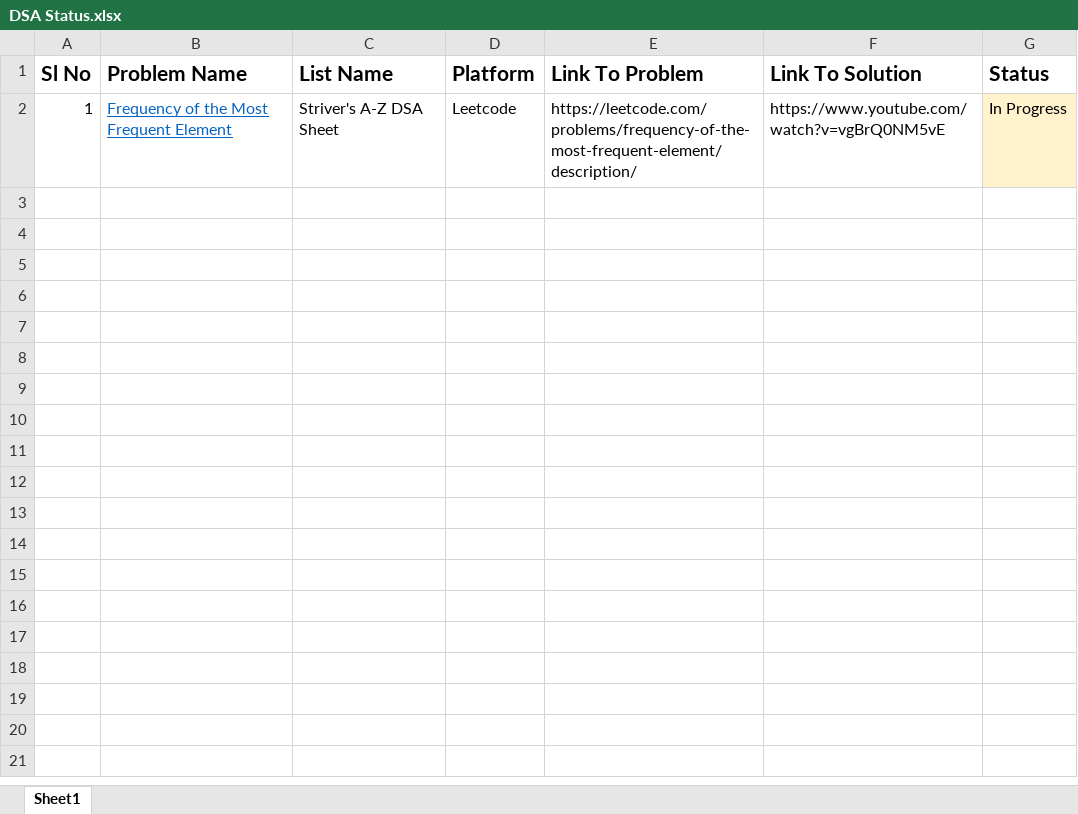
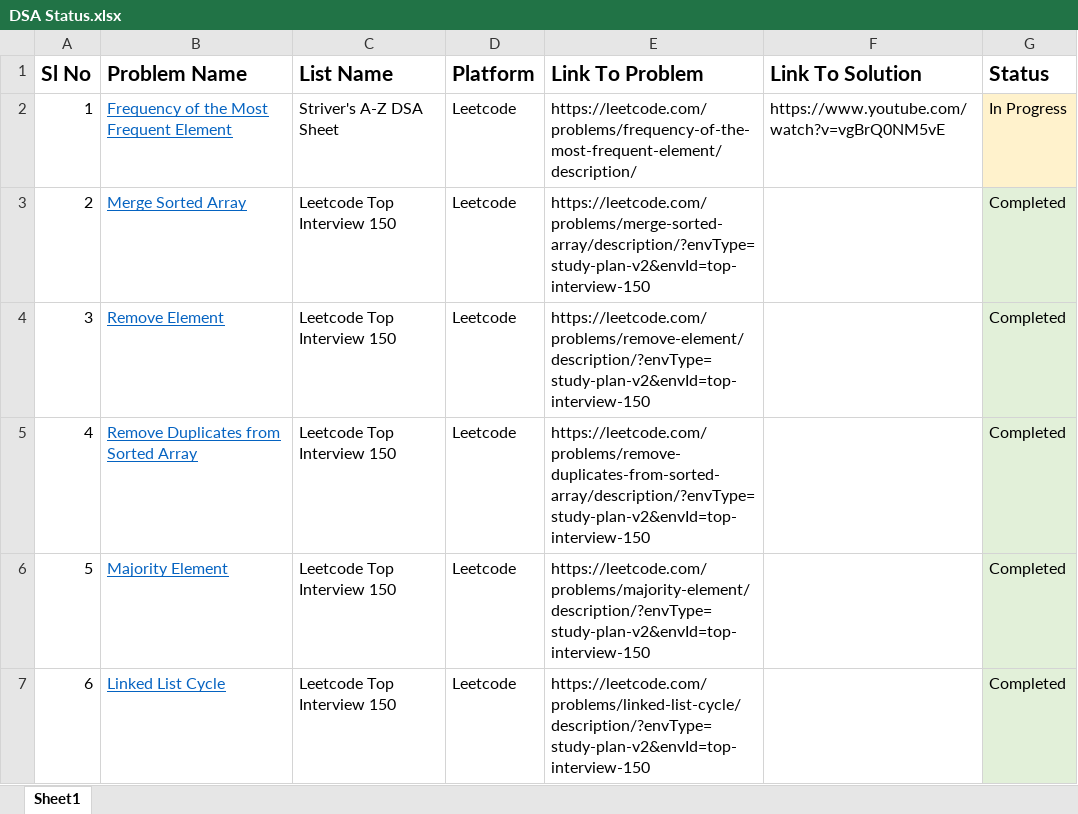
Before and after one commit to eiravathTheCoder/DSA-Solution-Status-Updates, an Excel workbook: DSA Status.xlsx, sheet Sheet1, drawn as a sheet; values as stored, in another font and other column widths than the file's, no borders; the diff names each change by its address in the sheet, - before the commit and + after, or states it on an @@ line.

Commit message:
Sheet Updated Till 30th Jan 2024

```diff
--- a/DSA Status.xlsx (sheet Sheet1)
+++ b/DSA Status.xlsx (sheet Sheet1)
+row 3: 2 | Merge Sorted Array | Leetcode Top Interview 150 | Leetcode | https://leetcode.com/problems/merge-sorted-array/description/?envType=study-plan-v2&envId=top-interview-150 |  | Completed
+row 4: 3 | Remove Element | Leetcode Top Interview 150 | Leetcode | https://leetcode.com/problems/remove-element/description/?envType=study-plan-v2&envId=top-interview-150 |  | Completed
+row 5: 4 | Remove Duplicates from Sorted Array | Leetcode Top Interview 150 | Leetcode | https://leetcode.com/problems/remove-duplicates-from-sorted-array/description/?envType=study-plan-v2&envId=top-interview-150 |  | Completed
+row 6: 5 | Majority Element | Leetcode Top Interview 150 | Leetcode | https://leetcode.com/problems/majority-element/description/?envType=study-plan-v2&envId=top-interview-150 |  | Completed
+row 7: 6 | Linked List Cycle | Leetcode Top Interview 150 | Leetcode | https://leetcode.com/problems/linked-list-cycle/description/?envType=study-plan-v2&envId=top-interview-150 |  | Completed
```
